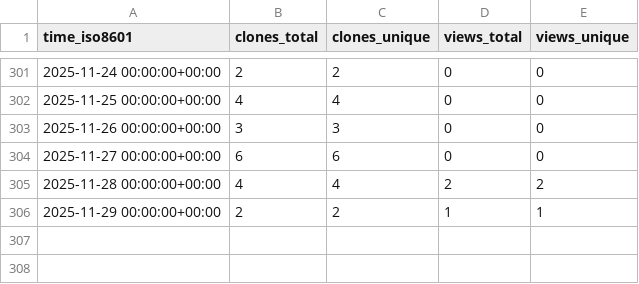
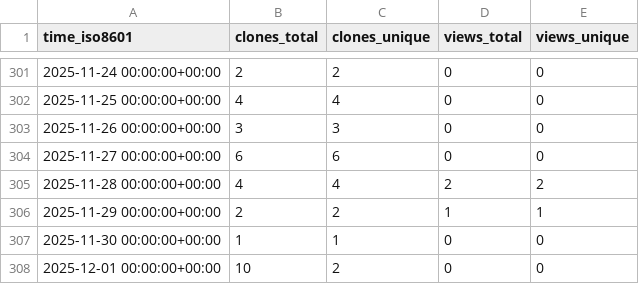
Before and after one commit to peff74/ESP_connect_to_strongest_WiFi, a CSV file: peff74/ESP_connect_to_strongest_WiFi/ghrs-data/views_clones_aggregate.csv, drawn as a sheet; only a part is shown, gaps mark what is left out.

```diff
--- a/peff74/ESP_connect_to_strongest_WiFi/ghrs-data/views_clones_aggregate.csv
+++ b/peff74/ESP_connect_to_strongest_WiFi/ghrs-data/views_clones_aggregate.csv
@@ -306 +306,3 @@ time_iso8601,clones_total,clones_unique,views_total,views_unique
 2025-11-29 00:00:00+00:00,2,2,1,1
+2025-11-30 00:00:00+00:00,1,1,0,0
+2025-12-01 00:00:00+00:00,10,2,0,0
```
Also changed, not shown: 1 other file.
